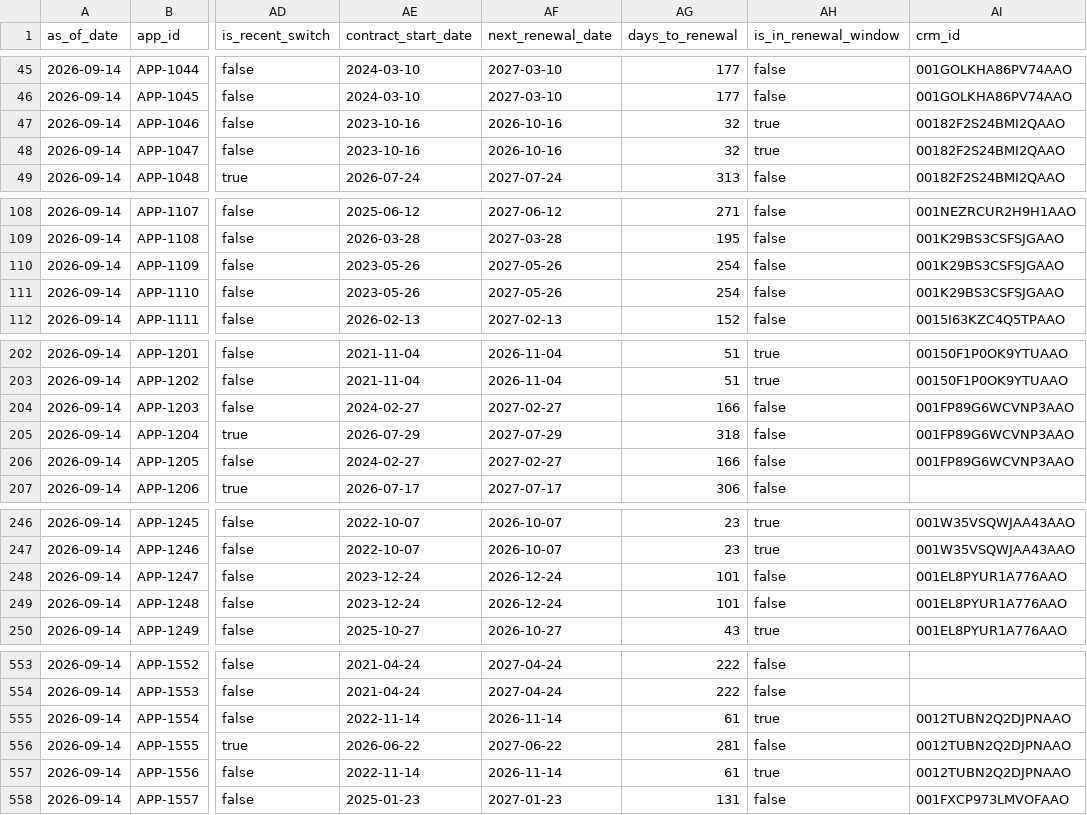
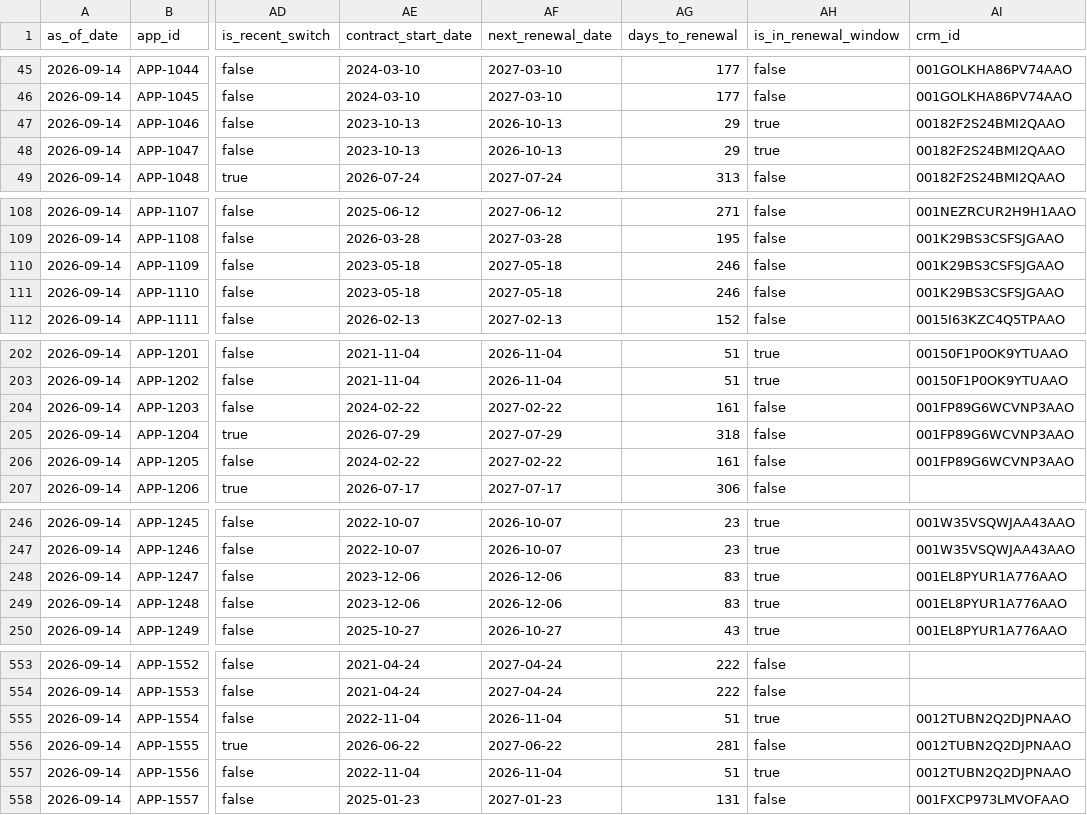
Before and after one commit to giacomocolonetti/singular-exercise, a CSV file: output/golden_apps.csv, drawn as a sheet; only a part is shown, gaps mark what is left out; the diff covers the shown part only; the diff names each change by its address in the sheet, - before the commit and + after, or states it on an @@ line.

```diff
--- a/output/golden_apps.csv
+++ b/output/golden_apps.csv
-AE47:AE48 (contract_start_date): 2023-10-16
+AE47:AE48 (contract_start_date): 2023-10-13
-AF47:AF48 (next_renewal_date): 2026-10-16
+AF47:AF48 (next_renewal_date): 2026-10-13
-AG47:AG48 (days_to_renewal): 32
+AG47:AG48 (days_to_renewal): 29
-AE110:AE111 (contract_start_date): 2023-05-26
+AE110:AE111 (contract_start_date): 2023-05-18
-AF110:AF111 (next_renewal_date): 2027-05-26
+AF110:AF111 (next_renewal_date): 2027-05-18
-AG110:AG111 (days_to_renewal): 254
+AG110:AG111 (days_to_renewal): 246
-AE204 (contract_start_date): 2024-02-27
+AE204 (contract_start_date): 2024-02-22
-AF204 (next_renewal_date): 2027-02-27
+AF204 (next_renewal_date): 2027-02-22
-AG204 (days_to_renewal): 166
+AG204 (days_to_renewal): 161
-AE206 (contract_start_date): 2024-02-27
+AE206 (contract_start_date): 2024-02-22
-AF206 (next_renewal_date): 2027-02-27
+AF206 (next_renewal_date): 2027-02-22
-AG206 (days_to_renewal): 166
+AG206 (days_to_renewal): 161
-AE248:AE249 (contract_start_date): 2023-12-24
+AE248:AE249 (contract_start_date): 2023-12-06
-AF248:AF249 (next_renewal_date): 2026-12-24
+AF248:AF249 (next_renewal_date): 2026-12-06
-AG248:AG249 (days_to_renewal): 101
+AG248:AG249 (days_to_renewal): 83
-AH248:AH249 (is_in_renewal_window): false
+AH248:AH249 (is_in_renewal_window): true
-AE555 (contract_start_date): 2022-11-14
+AE555 (contract_start_date): 2022-11-04
-AF555 (next_renewal_date): 2026-11-14
+AF555 (next_renewal_date): 2026-11-04
-AG555 (days_to_renewal): 61
+AG555 (days_to_renewal): 51
-AE557 (contract_start_date): 2022-11-14
+AE557 (contract_start_date): 2022-11-04
-AF557 (next_renewal_date): 2026-11-14
+AF557 (next_renewal_date): 2026-11-04
-AG557 (days_to_renewal): 61
+AG557 (days_to_renewal): 51
```
Also changed, not shown: 117 edited cells elsewhere in this file, output/publisher_opportunities.csv, 3 other files.
